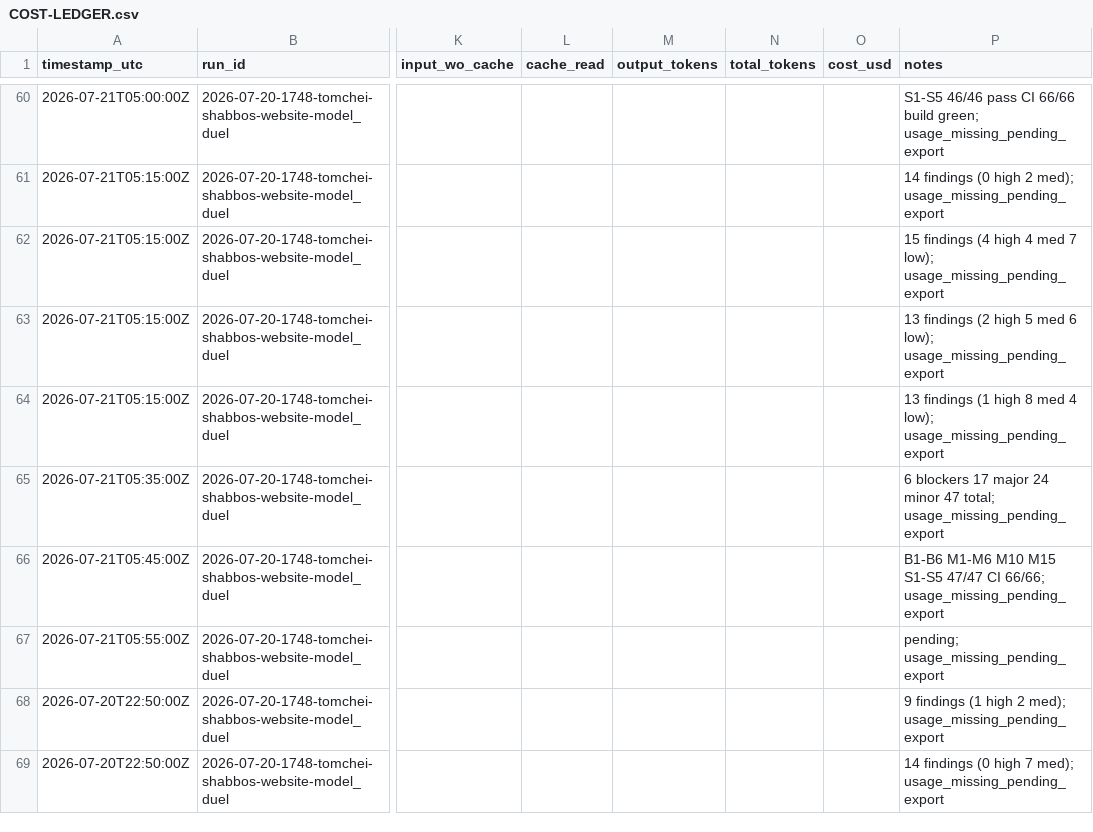
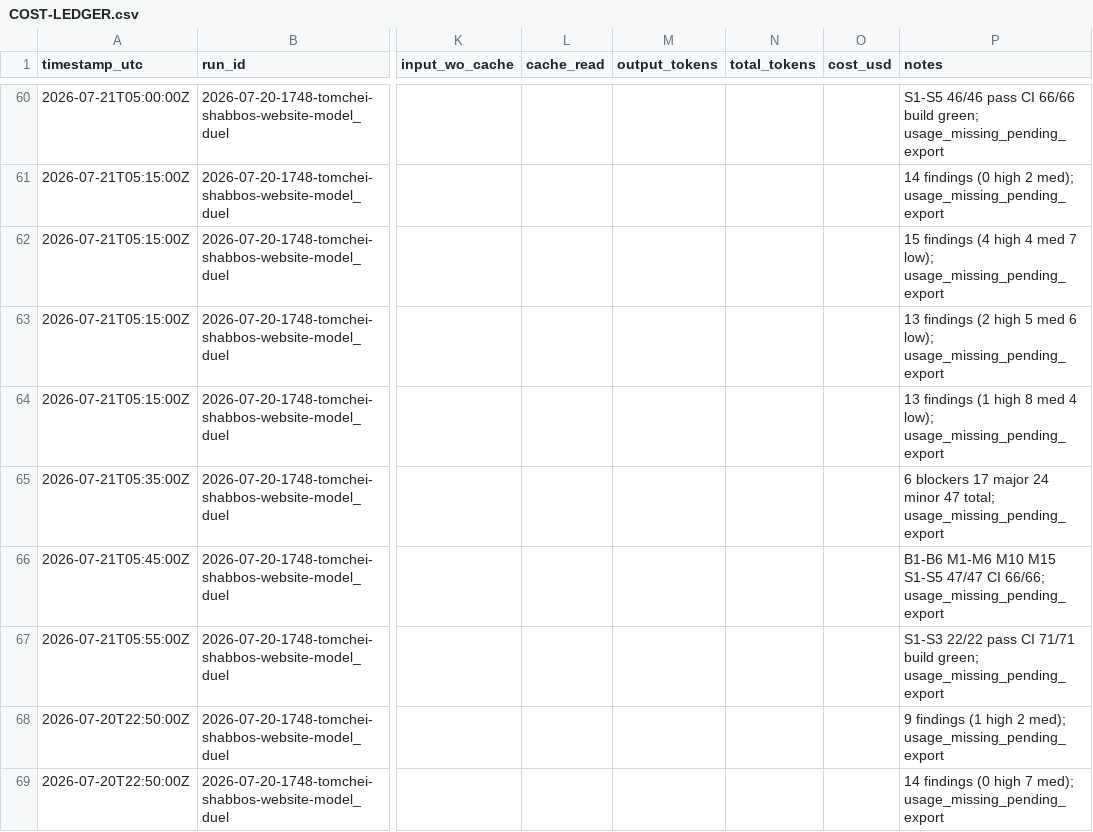
Before and after one commit to mennyg19-cmyk/master-model-duel, a CSV file: runs/2026-07-20-1748-tomchei-shabbos-website-model_duel/results/COST-LEDGER.csv, drawn as a sheet; only a part is shown, gaps mark what is left out; the diff names each change by its address in the sheet, - before the commit and + after, or states it on an @@ line.

Commit message:
Commit arm-02 P10 build workspace.
Replacement mappings, customer/staff repeat, season wizard + auto-flip; S1-S3 22/22, CI 71/71, build green.

```diff
--- a/runs/2026-07-20-1748-tomchei-shabbos-website-model_duel/results/COST-LEDGER.csv
+++ b/runs/2026-07-20-1748-tomchei-shabbos-website-model_duel/results/COST-LEDGER.csv
-P67 (notes): pending; usage_missing_pending_export
+P67 (notes): S1-S3 22/22 pass CI 71/71 build green; usage_missing_pending_export
```
Also changed, not shown: 27 other files.
